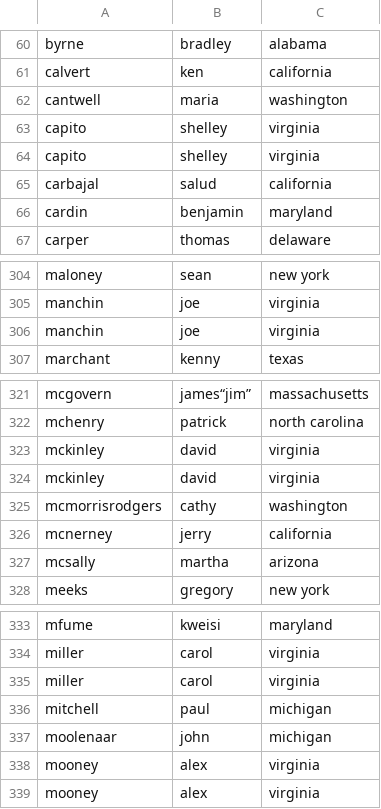
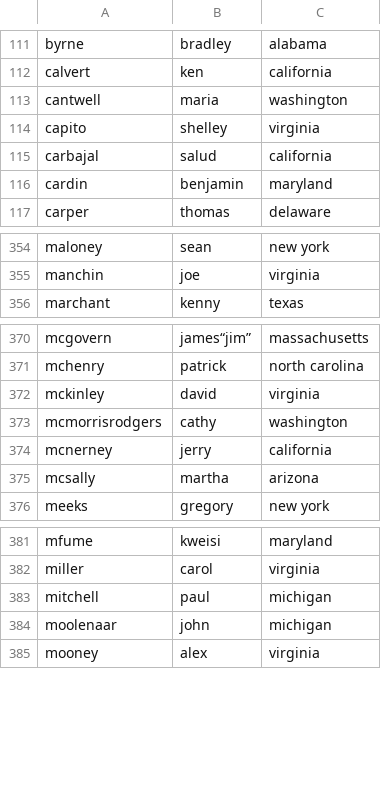
Before and after one commit to oliveriopt/honey-data-lake, a CSV file: raw_data/politicians/politicians_usa.csv, drawn as a sheet; only a part is shown, gaps mark what is left out; removed rows and columns are numbered as before the commit, all else as after; the diff covers the shown part only; the diff names each change by its address in the sheet, - before the commit and + after, or states it on an @@ line.

```diff
--- a/raw_data/politicians/politicians_usa.csv
+++ b/raw_data/politicians/politicians_usa.csv
-row 63: capito | shelley | virginia
-row 306: manchin | joe | virginia
-row 324: mckinley | david | virginia
-row 335: miller | carol | virginia
-row 338: mooney | alex | virginia
```
Also changed, not shown: 51 added rows elsewhere in this file, 3 other files.
